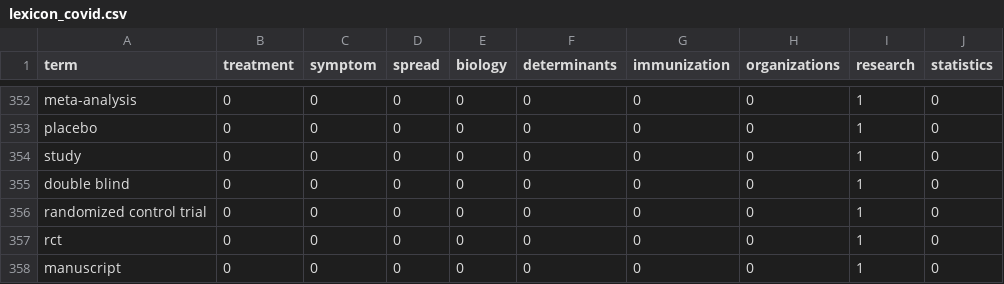
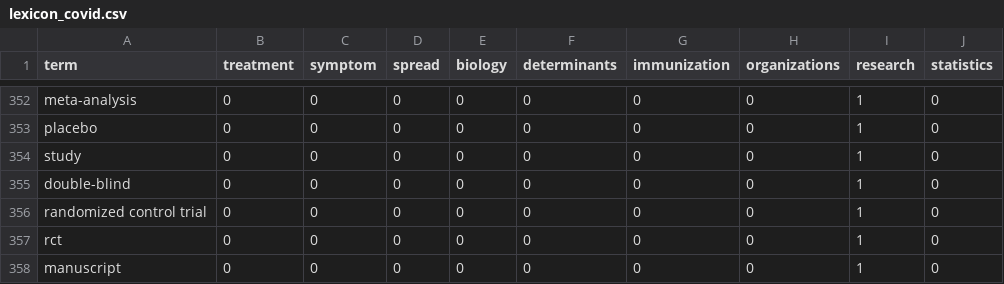
Before and after one commit to arivargasb/NM-COVID-OH-dashboard, a CSV file: lexicon_covid.csv, drawn as a sheet; only a part is shown, gaps mark what is left out.

```diff
--- a/lexicon_covid.csv
+++ b/lexicon_covid.csv
@@ -354,3 +354,3 @@ placebo;0;0;0;0;0;0;0;1;0
 study;0;0;0;0;0;0;0;1;0
-double blind;0;0;0;0;0;0;0;1;0
+double-blind;0;0;0;0;0;0;0;1;0
 randomized control trial;0;0;0;0;0;0;0;1;0
```
Also changed, not shown: Data/Raw/lexicon_covid.csv, 23 other files.
